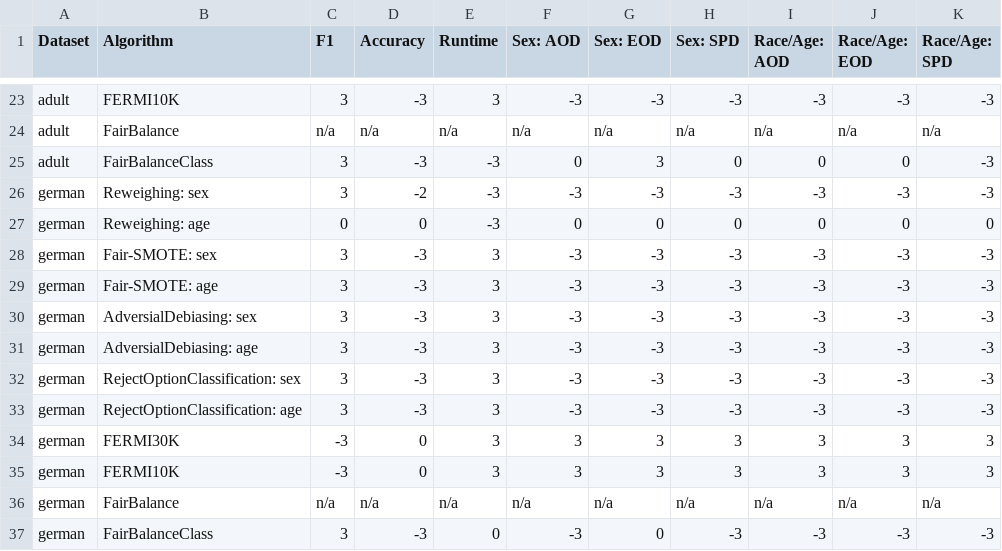
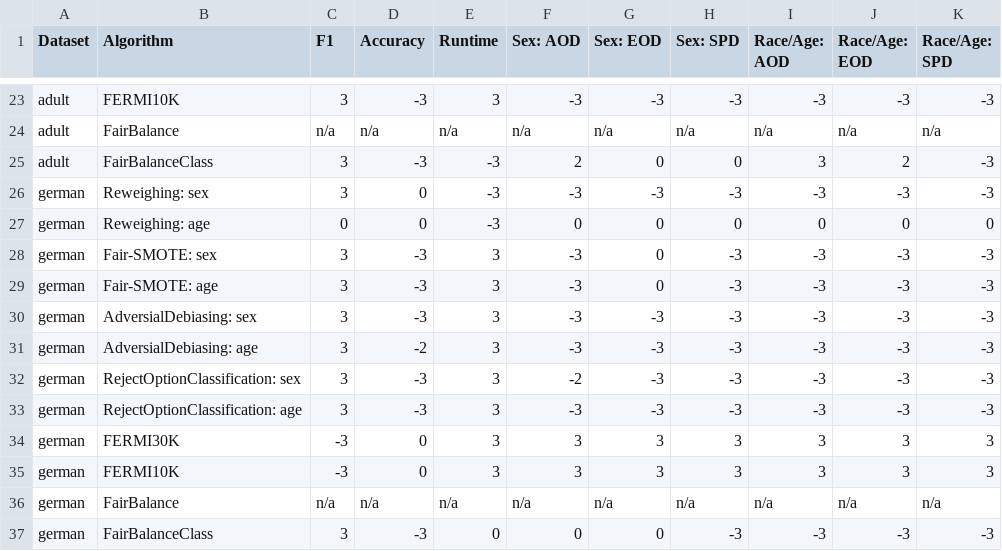
Before and after one commit to hil-se/FairBalance, a CSV file: results/RQ3_compare.csv, drawn as a sheet; only a part is shown, gaps mark what is left out; the diff covers the shown part only.

```diff
--- a/results/RQ3_compare.csv
+++ b/results/RQ3_compare.csv
@@ -24,10 +24,10 @@ adult,FERMI10K,3,-3,3,-3,-3,-3,-3,-3,-3
 adult,FairBalance,n/a,n/a,n/a,n/a,n/a,n/a,n/a,n/a,n/a
-adult,FairBalanceClass,3,-3,-3,0,3,0,0,0,-3
-german,Reweighing: sex,3,-2,-3,-3,-3,-3,-3,-3,-3
+adult,FairBalanceClass,3,-3,-3,2,0,0,3,2,-3
+german,Reweighing: sex,3,0,-3,-3,-3,-3,-3,-3,-3
 german,Reweighing: age,0,0,-3,0,0,0,0,0,0
-german,Fair-SMOTE: sex,3,-3,3,-3,-3,-3,-3,-3,-3
-german,Fair-SMOTE: age,3,-3,3,-3,-3,-3,-3,-3,-3
+german,Fair-SMOTE: sex,3,-3,3,-3,0,-3,-3,-3,-3
+german,Fair-SMOTE: age,3,-3,3,-3,0,-3,-3,-3,-3
 german,AdversialDebiasing: sex,3,-3,3,-3,-3,-3,-3,-3,-3
-german,AdversialDebiasing: age,3,-3,3,-3,-3,-3,-3,-3,-3
-german,RejectOptionClassification: sex,3,-3,3,-3,-3,-3,-3,-3,-3
+german,AdversialDebiasing: age,3,-2,3,-3,-3,-3,-3,-3,-3
+german,RejectOptionClassification: sex,3,-3,3,-2,-3,-3,-3,-3,-3
 german,RejectOptionClassification: age,3,-3,3,-3,-3,-3,-3,-3,-3
@@ -36,2 +36,2 @@ german,FERMI10K,-3,0,3,3,3,3,3,3,3
 german,FairBalance,n/a,n/a,n/a,n/a,n/a,n/a,n/a,n/a,n/a
-german,FairBalanceClass,3,-3,0,-3,0,-3,-3,-3,-3
+german,FairBalanceClass,3,-3,0,0,0,-3,-3,-3,-3
```
Also changed, not shown: 35 edited cells elsewhere in this file, results/RQ3_color.csv, results/RQ3_median.csv, 2 other files.
